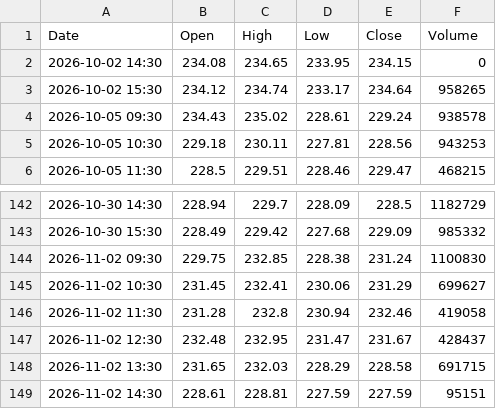
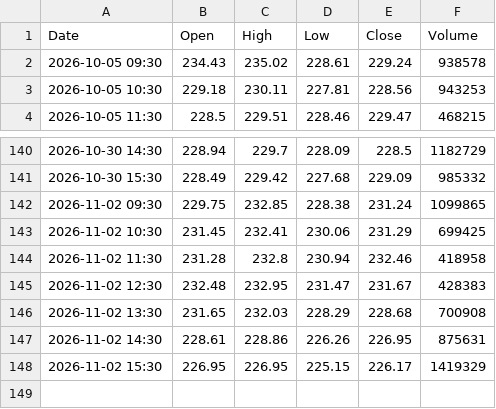
Before and after one commit to anonymousKo/market-fetcher, a CSV file: kline_data/CRM/1h_kline.csv, drawn as a sheet; only a part is shown, gaps mark what is left out.

```diff
--- a/kline_data/CRM/1h_kline.csv
+++ b/kline_data/CRM/1h_kline.csv
@@ -1,4 +1,2 @@
 Date,Open,High,Low,Close,Volume
-2026-10-02 14:30,234.08,234.65,233.95,234.15,0
-2026-10-02 15:30,234.12,234.74,233.17,234.64,958265
 2026-10-05 09:30,234.43,235.02,228.61,229.24,938578
@@ -143,7 +141,8 @@ Date,Open,High,Low,Close,Volume
 2026-10-30 15:30,228.49,229.42,227.68,229.09,985332
-2026-11-02 09:30,229.75,232.85,228.38,231.24,1100830
-2026-11-02 10:30,231.45,232.41,230.06,231.29,699627
-2026-11-02 11:30,231.28,232.8,230.94,232.46,419058
-2026-11-02 12:30,232.48,232.95,231.47,231.67,428437
-2026-11-02 13:30,231.65,232.03,228.29,228.58,691715
-2026-11-02 14:30,228.61,228.81,227.59,227.59,95151
+2026-11-02 09:30,229.75,232.85,228.38,231.24,1099865
+2026-11-02 10:30,231.45,232.41,230.06,231.29,699425
+2026-11-02 11:30,231.28,232.8,230.94,232.46,418958
+2026-11-02 12:30,232.48,232.95,231.47,231.67,428383
+2026-11-02 13:30,231.65,232.03,228.29,228.68,700908
+2026-11-02 14:30,228.61,228.86,226.26,226.95,875631
+2026-11-02 15:30,226.95,226.95,225.15,226.17,1419329
```
Also changed, not shown: kline_data/AAPL/1h_kline.csv, kline_data/MSFT/1h_kline.csv, 11 other files.
